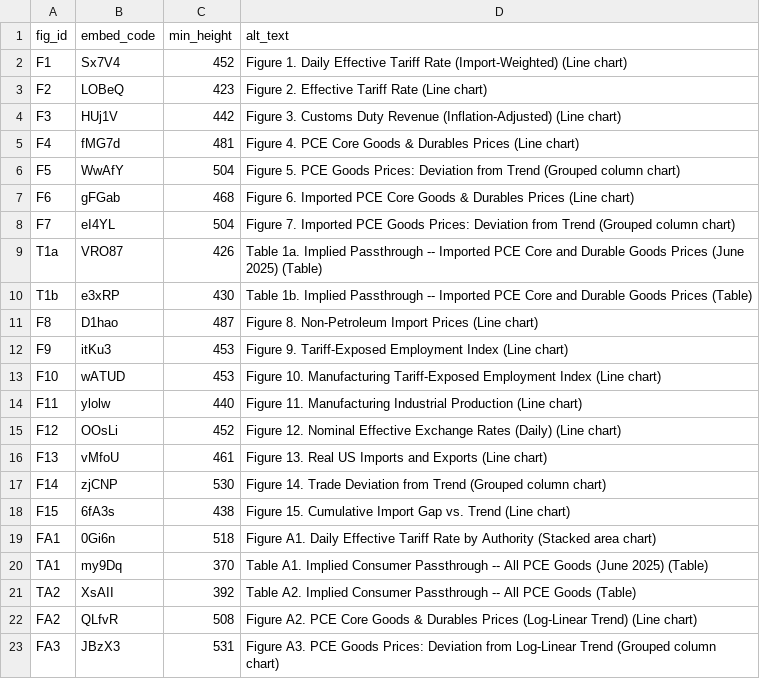
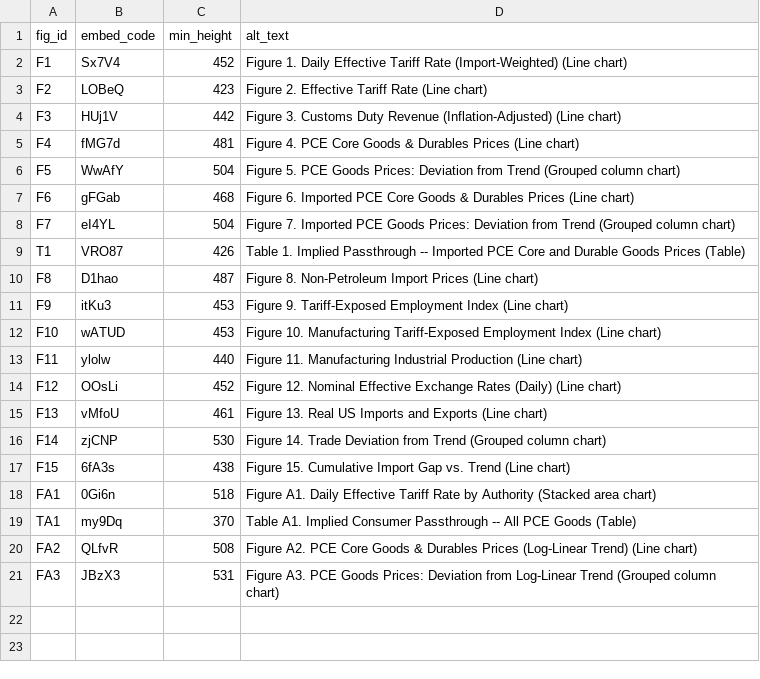
Before and after one commit to Budget-Lab-Yale/tariff-impact-tracker, a CSV file: website/datawrapper_embeds.csv, drawn as a sheet.

```diff
--- a/website/datawrapper_embeds.csv
+++ b/website/datawrapper_embeds.csv
@@ -8,4 +8,3 @@ F6,gFGab,468,Figure 6. Imported PCE Core Goods & Durables Prices (Line chart)
 F7,eI4YL,504,Figure 7. Imported PCE Goods Prices: Deviation from Trend (Grouped column chart)
-T1a,VRO87,426,Table 1a. Implied Passthrough -- Imported PCE Core and Durable Goods Prices (June 2025) (Table)
-T1b,e3xRP,430,Table 1b. Implied Passthrough -- Imported PCE Core and Durable Goods Prices (Table)
+T1,VRO87,426,Table 1. Implied Passthrough -- Imported PCE Core and Durable Goods Prices (Table)
 F8,D1hao,487,Figure 8. Non-Petroleum Import Prices (Line chart)
@@ -19,4 +18,3 @@ F15,6fA3s,438,Figure 15. Cumulative Import Gap vs. Trend (Line chart)
 FA1,0Gi6n,518,Figure A1. Daily Effective Tariff Rate by Authority (Stacked area chart)
-TA1,my9Dq,370,Table A1. Implied Consumer Passthrough -- All PCE Goods (June 2025) (Table)
-TA2,XsAII,392,Table A2. Implied Consumer Passthrough -- All PCE Goods (Table)
+TA1,my9Dq,370,Table A1. Implied Consumer Passthrough -- All PCE Goods (Table)
 FA2,QLfvR,508,Figure A2. PCE Core Goods & Durables Prices (Log-Linear Trend) (Line chart)
```
Also changed, not shown: website/csv/T1_ipi_passthrough.csv, website/csv/TA_pce_passthrough.csv, 15 other files.
